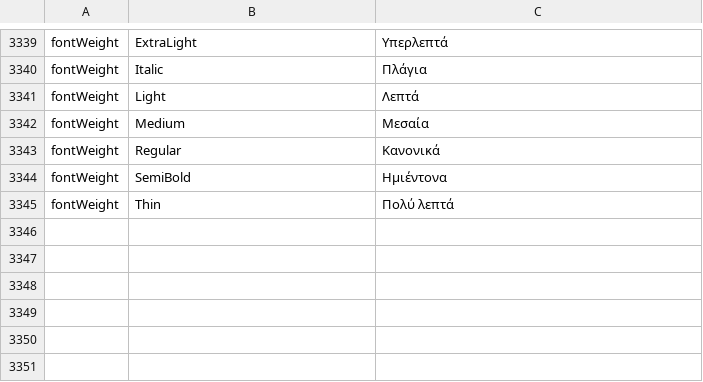
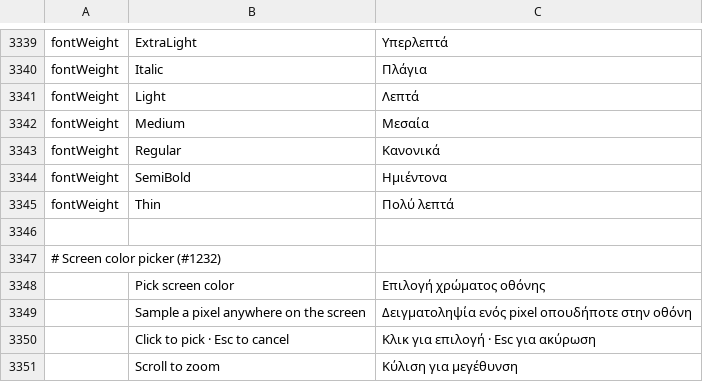
Before and after one commit to 0x6Ason/photocraft, a TSV file: crates/ui-egui/src/i18n/el.tsv, drawn as a sheet; only a part is shown, gaps mark what is left out.

```diff
--- a/crates/ui-egui/src/i18n/el.tsv
+++ b/crates/ui-egui/src/i18n/el.tsv
@@ -3345 +3345,7 @@ fontWeight	SemiBold	Ημιέντονα
 fontWeight	Thin	Πολύ λεπτά
+
+# Screen color picker (#1232)
+	Pick screen color	Επιλογή χρώματος οθόνης
+	Sample a pixel anywhere on the screen	Δειγματοληψία ενός pixel οπουδήποτε στην οθόνη
+	Click to pick · Esc to cancel	Κλικ για επιλογή · Esc για ακύρωση
+	Scroll to zoom	Κύλιση για μεγέθυνση
```
